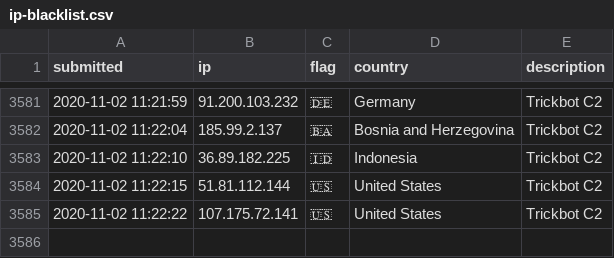
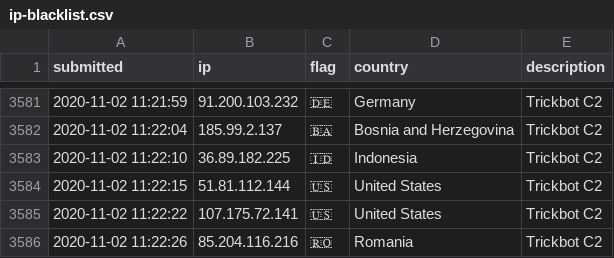
Before and after one commit to l-perrone/IoC, a CSV file: ip-blacklist.csv, drawn as a sheet; only a part is shown, gaps mark what is left out; the diff names each change by its address in the sheet, - before the commit and + after, or states it on an @@ line.

Commit message:
New IoC pushed.

```diff
--- a/ip-blacklist.csv
+++ b/ip-blacklist.csv
+row 3586: 2020-11-02 11:22:26 | 85.204.116.216 | 🇷🇴 | Romania | Trickbot C2
```
